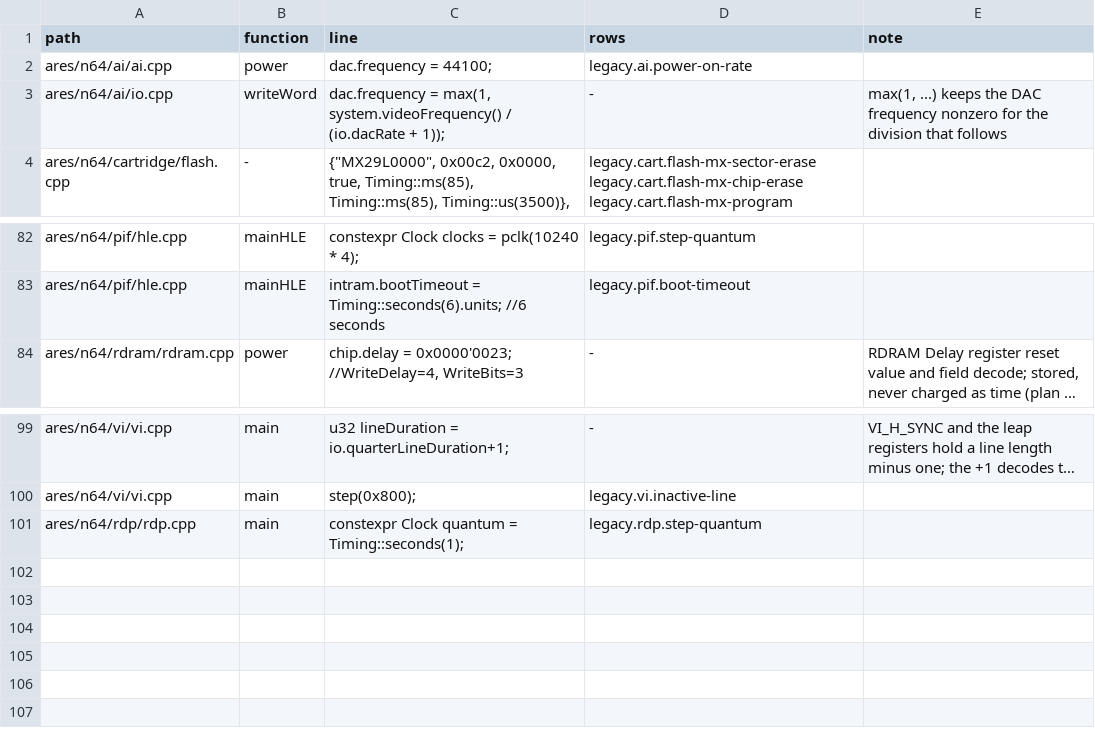
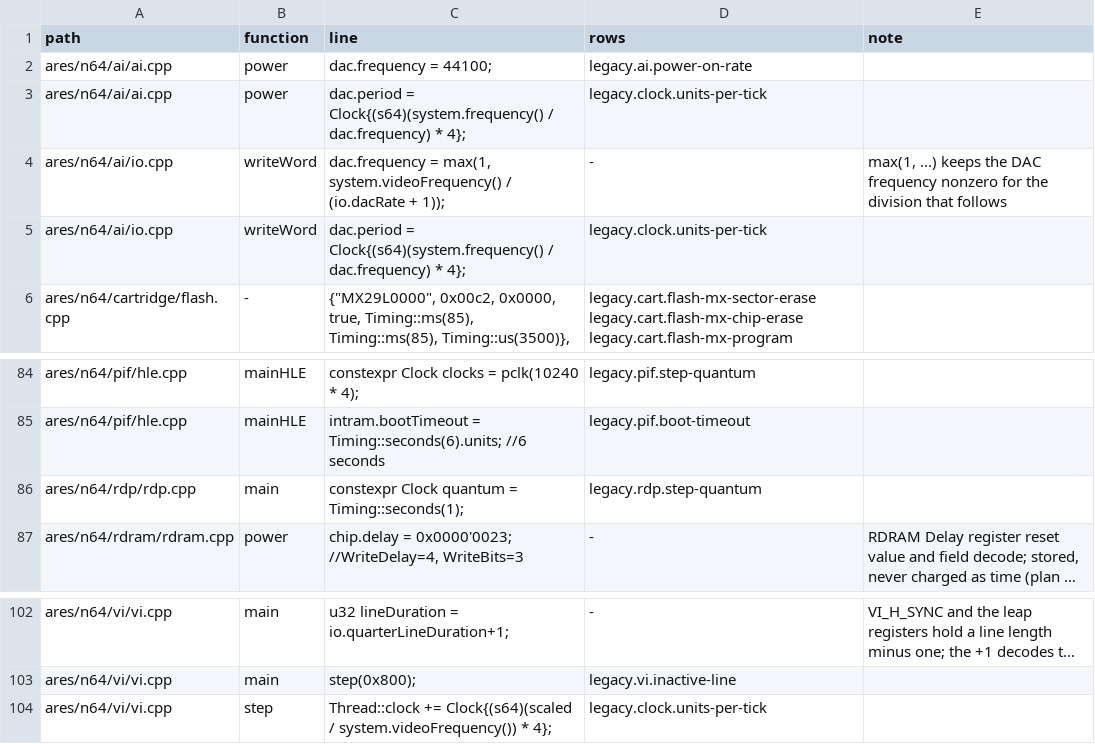
Before and after one commit to wScottSh/ares, a TSV file: tools/n64-timing/literal-allowlist.tsv, drawn as a sheet; only a part is shown, gaps mark what is left out; long unchanged cells end in …; the diff names each change by its address in the sheet, - before the commit and + after, or states it on an @@ line.

```diff
--- a/tools/n64-timing/literal-allowlist.tsv
+++ b/tools/n64-timing/literal-allowlist.tsv
+row 3: ares/n64/ai/ai.cpp | power | dac.period = Clock{(s64)(system.frequency() / dac.frequency) * 4}; | legacy.clock.units-per-tick
+row 5: ares/n64/ai/io.cpp | writeWord | dac.period = Clock{(s64)(system.frequency() / dac.frequency) * 4}; | legacy.clock.units-per-tick
@@ row 101 moved to row 86: ares/n64/rdp/rdp.cpp @@
+row 104: ares/n64/vi/vi.cpp | step | Thread::clock += Clock{(s64)(scaled / system.videoFrequency()) * 4}; | legacy.clock.units-per-tick
```
Also changed, not shown: ares/n64/timing/behaviors.tsv, 22 other files.
